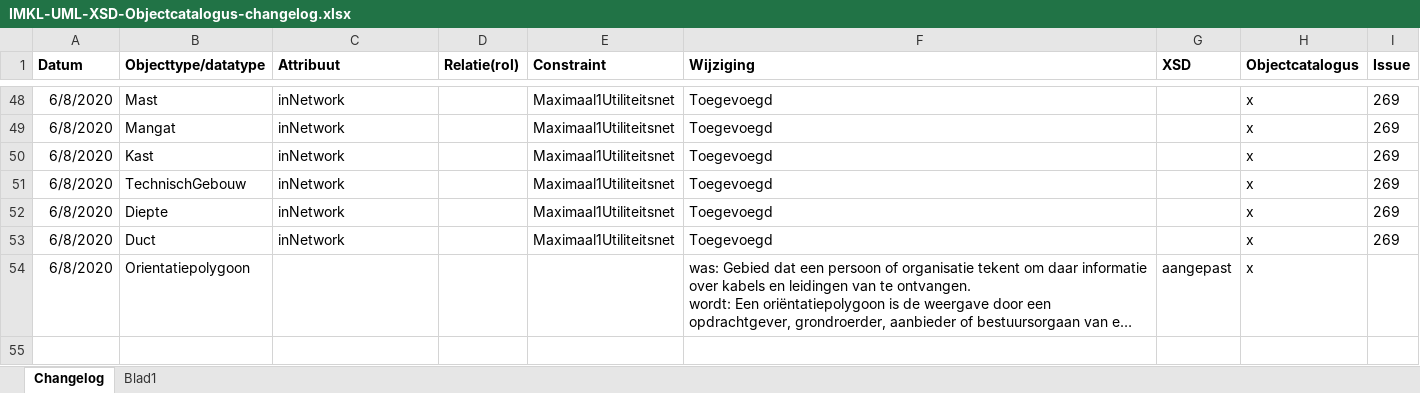
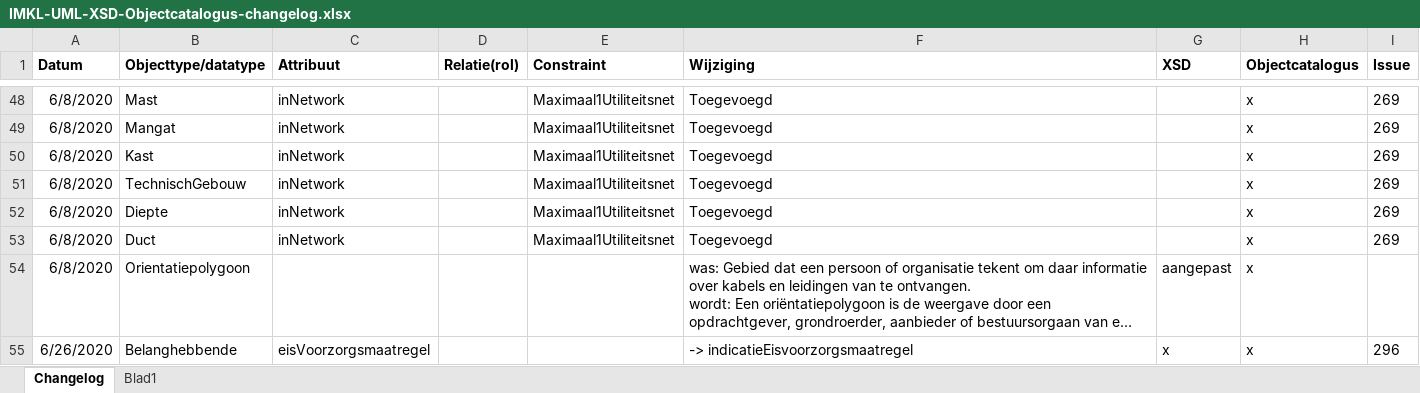
Before and after one commit to Geonovum/imkl2015-dev, an Excel workbook: uml/IMKL2.x/IMKL-UML-XSD-Objectcatalogus-changelog.xlsx, sheet Changelog, drawn as a sheet; only a part is shown, gaps mark what is left out; long unchanged cells end in …; values as stored, in another font and other column widths than the file's, no borders; the diff names each change by its address in the sheet, - before the commit and + after, or states it on an @@ line.

```diff
--- a/uml/IMKL2.x/IMKL-UML-XSD-Objectcatalogus-changelog.xlsx (sheet Changelog)
+++ b/uml/IMKL2.x/IMKL-UML-XSD-Objectcatalogus-changelog.xlsx (sheet Changelog)
+row 55: 6/26/2020 | Belanghebbende | eisVoorzorgsmaatregel |  |  | -> indicatieEisvoorzorgsmaatregel | x | x | 296
```
Also changed, not shown: 4 other files.
